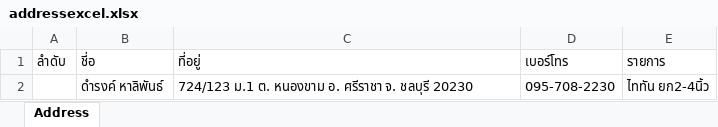
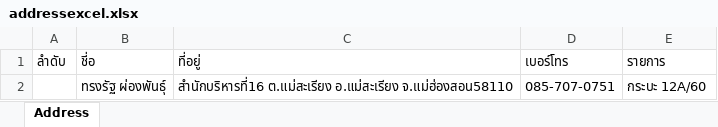
Before and after one commit to Itsarapa/ProlinkSticker, an Excel workbook: addressexcel.xlsx, sheet Address, drawn as a sheet; values as stored, in another font and other column widths than the file's, no borders; removed rows and columns are numbered as before the commit, all else as after; the diff names each change by its address in the sheet, - before the commit and + after, or states it on an @@ line.

Commit message:
Update addressexcel.xlsx

```diff
--- a/addressexcel.xlsx (sheet Address)
+++ b/addressexcel.xlsx (sheet Address)
-row 2:  | ดำรงค์ หาลิพันธ์ | 724/123 ม.1 ต. หนองขาม อ. ศรีราชา จ. ชลบุรี 20230 | 095-708-2230 | ไททัน ยก2-4นิ้ว
+row 2:  | ทรงรัฐ ผ่องพันธุ์ | สำนักบริหารที่16 ต.แม่สะเรียง อ.แม่สะเรียง จ.แม่ฮ่องสอน58110 | 085-707-0751 | กระบะ 12A/60
```
